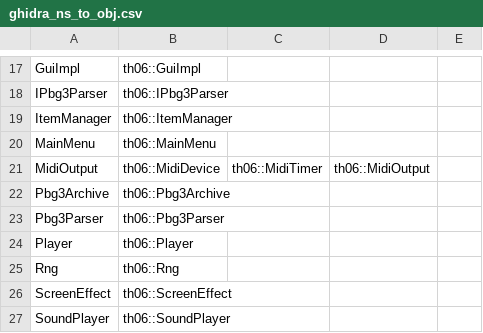
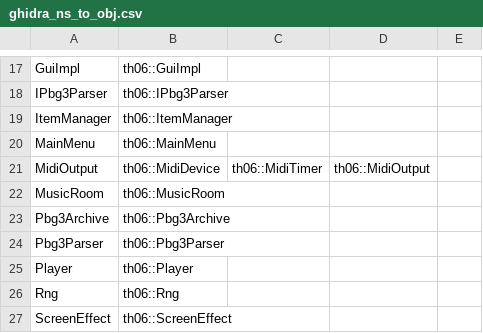
Before and after one commit to izy1sky/th06, a CSV file: config/ghidra_ns_to_obj.csv, drawn as a sheet; only a part is shown, gaps mark what is left out; the shorter side is filled out with more unchanged rows.

```diff
--- a/config/ghidra_ns_to_obj.csv
+++ b/config/ghidra_ns_to_obj.csv
@@ -21,2 +21,3 @@ MainMenu,th06::MainMenu
 MidiOutput,th06::MidiDevice,th06::MidiTimer,th06::MidiOutput
+MusicRoom,th06::MusicRoom
 Pbg3Archive,th06::Pbg3Archive
```
Also changed, not shown: config/globals.csv, config/stubbed.csv, 4 other files.
